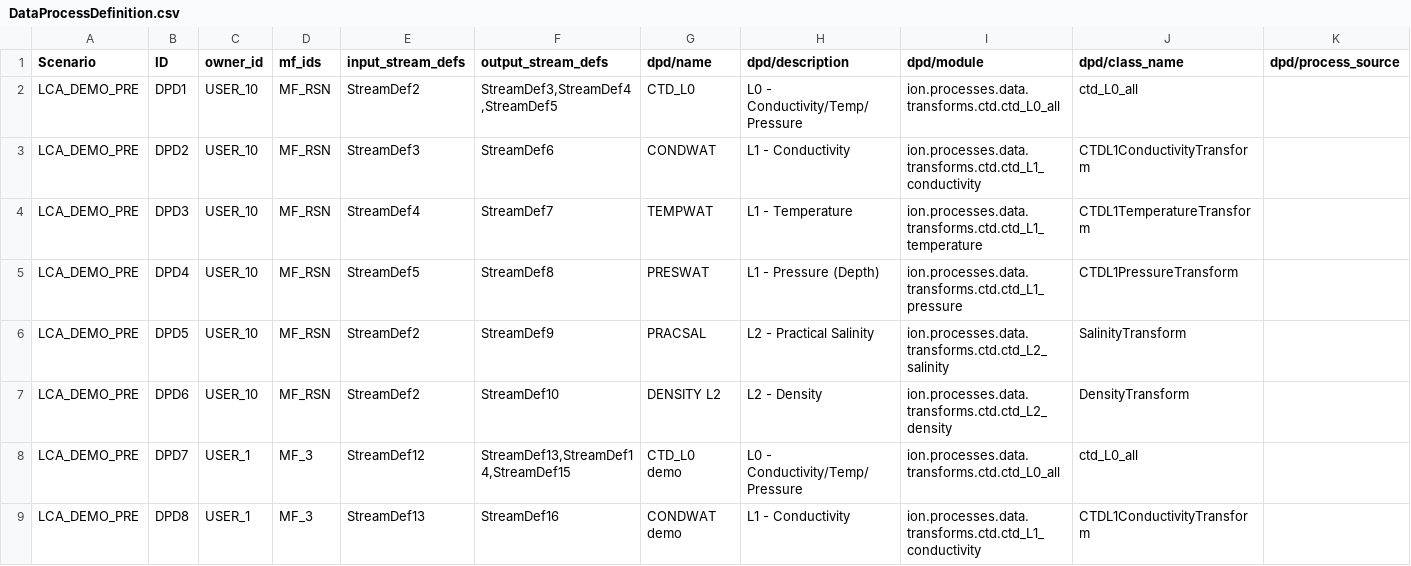
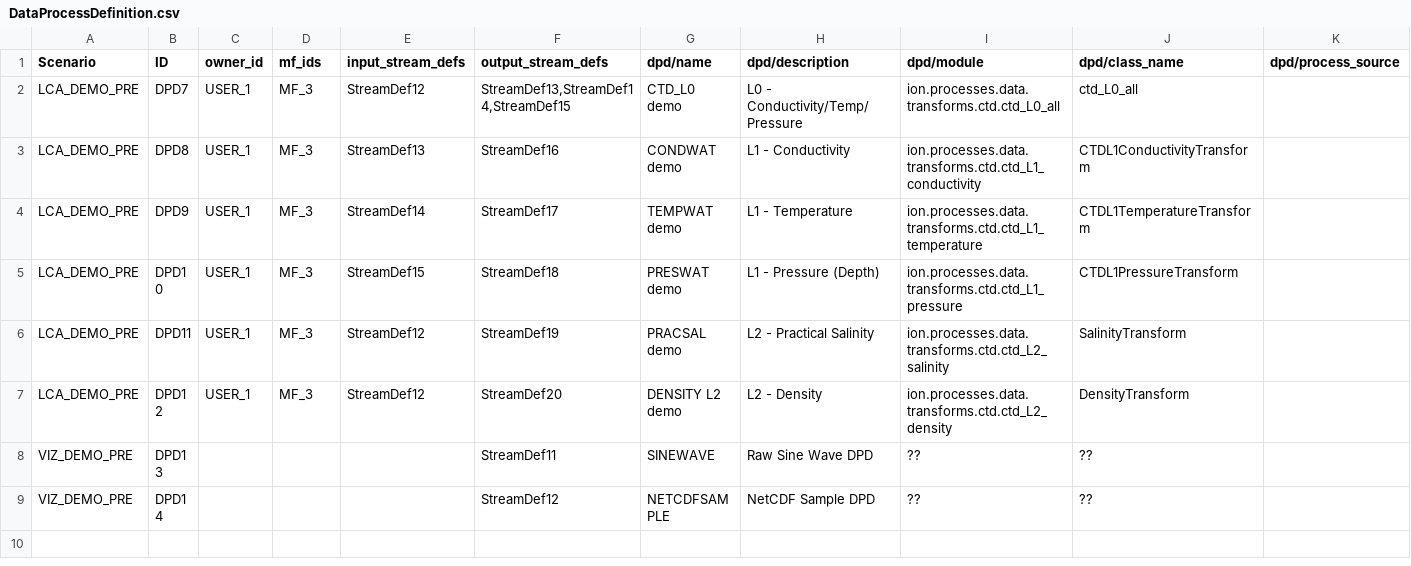
Before and after one commit to ooici/ion-definitions, a CSV file: res/preload/lca_demo/DataProcessDefinition.csv, drawn as a sheet; only a part is shown; the shorter side is filled out with more unchanged rows; rows hold the shown columns only; the diff names each change by its address in the sheet, - before the commit and + after, or states it on an @@ line.

```diff
--- a/res/preload/lca_demo/DataProcessDefinition.csv
+++ b/res/preload/lca_demo/DataProcessDefinition.csv
-row 2: LCA_DEMO_PRE | DPD1 | USER_10 | MF_RSN | StreamDef2 | StreamDef3,StreamDef4,StreamDef5 | CTD_L0 | L0 - Conductivity/Temp/Pressure | ion.processes.data.transforms.ctd.ctd_L0_all | ctd_L0_all
-row 3: LCA_DEMO_PRE | DPD2 | USER_10 | MF_RSN | StreamDef3 | StreamDef6 | CONDWAT | L1 - Conductivity | ion.processes.data.transforms.ctd.ctd_L1_conductivity | CTDL1ConductivityTransform
-row 4: LCA_DEMO_PRE | DPD3 | USER_10 | MF_RSN | StreamDef4 | StreamDef7 | TEMPWAT | L1 - Temperature | ion.processes.data.transforms.ctd.ctd_L1_temperature | CTDL1TemperatureTransform
-row 5: LCA_DEMO_PRE | DPD4 | USER_10 | MF_RSN | StreamDef5 | StreamDef8 | PRESWAT | L1 - Pressure (Depth) | ion.processes.data.transforms.ctd.ctd_L1_pressure | CTDL1PressureTransform
-row 6: LCA_DEMO_PRE | DPD5 | USER_10 | MF_RSN | StreamDef2 | StreamDef9 | PRACSAL | L2 - Practical Salinity | ion.processes.data.transforms.ctd.ctd_L2_salinity | SalinityTransform
-row 7: LCA_DEMO_PRE | DPD6 | USER_10 | MF_RSN | StreamDef2 | StreamDef10 | DENSITY L2 | L2 - Density | ion.processes.data.transforms.ctd.ctd_L2_density | DensityTransform
```
Also changed, not shown: res/preload/lca_demo/DataProduct.csv, res/preload/lca_demo/InstrumentModel.csv, 13 other files.
